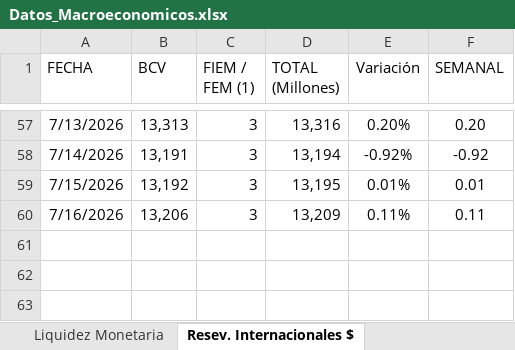
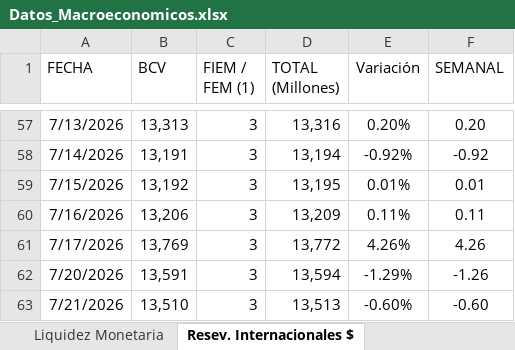
Before and after one commit to bfauairmonitor/Monitor-Nacional, an Excel workbook: Datos_Macroeconomicos.xlsx, sheet Resev. Internacionales $, drawn as a sheet; only a part is shown, gaps mark what is left out; values as stored, in another font and other column widths than the file's, no borders; the diff names each change by its address in the sheet, - before the commit and + after, or states it on an @@ line.

```diff
--- a/Datos_Macroeconomicos.xlsx (sheet Resev. Internacionales $)
+++ b/Datos_Macroeconomicos.xlsx (sheet Resev. Internacionales $)
+row 61: 7/17/2026 | 13,769 | 3 | 13,772 | 4.26% | 4.26
+row 62: 7/20/2026 | 13,591 | 3 | 13,594 | -1.29% | -1.26
+row 63: 7/21/2026 | 13,510 | 3 | 13,513 | -0.60% | -0.60
```
Also changed, not shown: sheet Reservas Bancarias Excedentari, sheet Tasa Overnight Diaria, formulas that keep their value.
